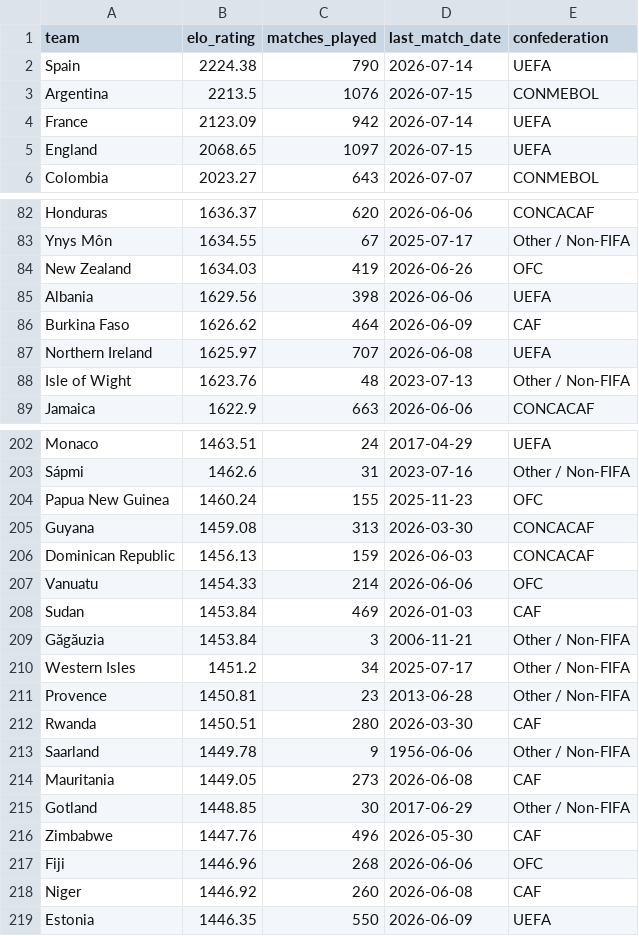
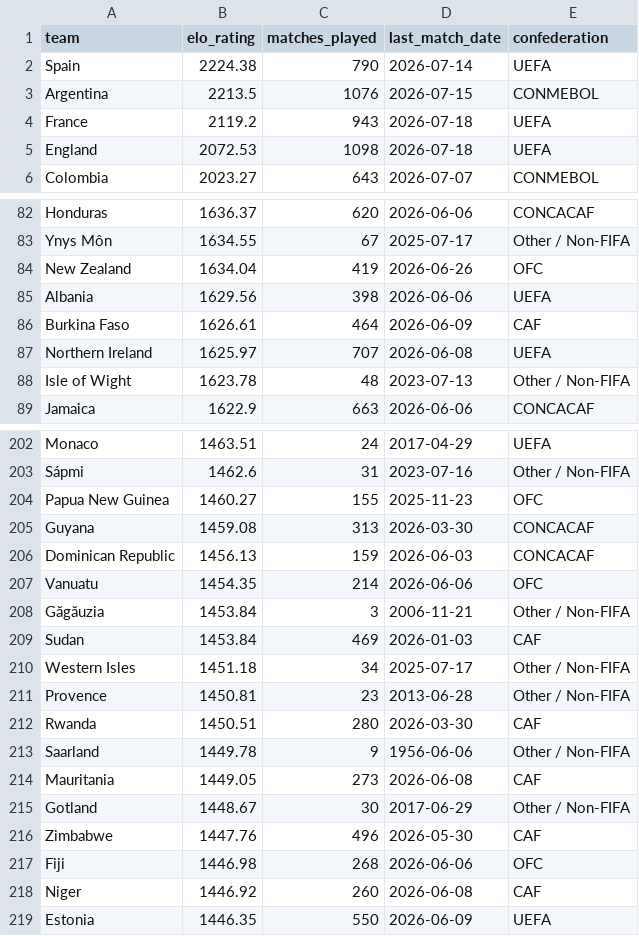
Before and after one commit to conairemolloy/formcast, a CSV file: data/processed/international_elo_ratings.csv, drawn as a sheet; only a part is shown, gaps mark what is left out; the diff covers the shown part only.

```diff
--- a/data/processed/international_elo_ratings.csv
+++ b/data/processed/international_elo_ratings.csv
@@ -3,4 +3,4 @@ Spain,2224.38,790,2026-07-14,UEFA
 Argentina,2213.5,1076,2026-07-15,CONMEBOL
-France,2123.09,942,2026-07-14,UEFA
-England,2068.65,1097,2026-07-15,UEFA
+France,2119.2,943,2026-07-18,UEFA
+England,2072.53,1098,2026-07-18,UEFA
 Colombia,2023.27,643,2026-07-07,CONMEBOL
@@ -83,7 +83,7 @@ Honduras,1636.37,620,2026-06-06,CONCACAF
 Ynys Môn,1634.55,67,2025-07-17,Other / Non-FIFA
-New Zealand,1634.03,419,2026-06-26,OFC
+New Zealand,1634.04,419,2026-06-26,OFC
 Albania,1629.56,398,2026-06-06,UEFA
-Burkina Faso,1626.62,464,2026-06-09,CAF
+Burkina Faso,1626.61,464,2026-06-09,CAF
 Northern Ireland,1625.97,707,2026-06-08,UEFA
-Isle of Wight,1623.76,48,2023-07-13,Other / Non-FIFA
+Isle of Wight,1623.78,48,2023-07-13,Other / Non-FIFA
 Jamaica,1622.9,663,2026-06-06,CONCACAF
@@ -203,9 +203,9 @@ Monaco,1463.51,24,2017-04-29,UEFA
 Sápmi,1462.6,31,2023-07-16,Other / Non-FIFA
-Papua New Guinea,1460.24,155,2025-11-23,OFC
+Papua New Guinea,1460.27,155,2025-11-23,OFC
 Guyana,1459.08,313,2026-03-30,CONCACAF
 Dominican Republic,1456.13,159,2026-06-03,CONCACAF
-Vanuatu,1454.33,214,2026-06-06,OFC
+Vanuatu,1454.35,214,2026-06-06,OFC
+Găgăuzia,1453.84,3,2006-11-21,Other / Non-FIFA
 Sudan,1453.84,469,2026-01-03,CAF
-Găgăuzia,1453.84,3,2006-11-21,Other / Non-FIFA
-Western Isles,1451.2,34,2025-07-17,Other / Non-FIFA
+Western Isles,1451.18,34,2025-07-17,Other / Non-FIFA
 Provence,1450.81,23,2013-06-28,Other / Non-FIFA
@@ -214,5 +214,5 @@ Saarland,1449.78,9,1956-06-06,Other / Non-FIFA
 Mauritania,1449.05,273,2026-06-08,CAF
-Gotland,1448.85,30,2017-06-29,Other / Non-FIFA
+Gotland,1448.67,30,2017-06-29,Other / Non-FIFA
 Zimbabwe,1447.76,496,2026-05-30,CAF
-Fiji,1446.96,268,2026-06-06,OFC
+Fiji,1446.98,268,2026-06-06,OFC
 Niger,1446.92,260,2026-06-08,CAF
```
Also changed, not shown: 1 added row, 1 removed row and 37 edited cells elsewhere in this file, 1 other file.
